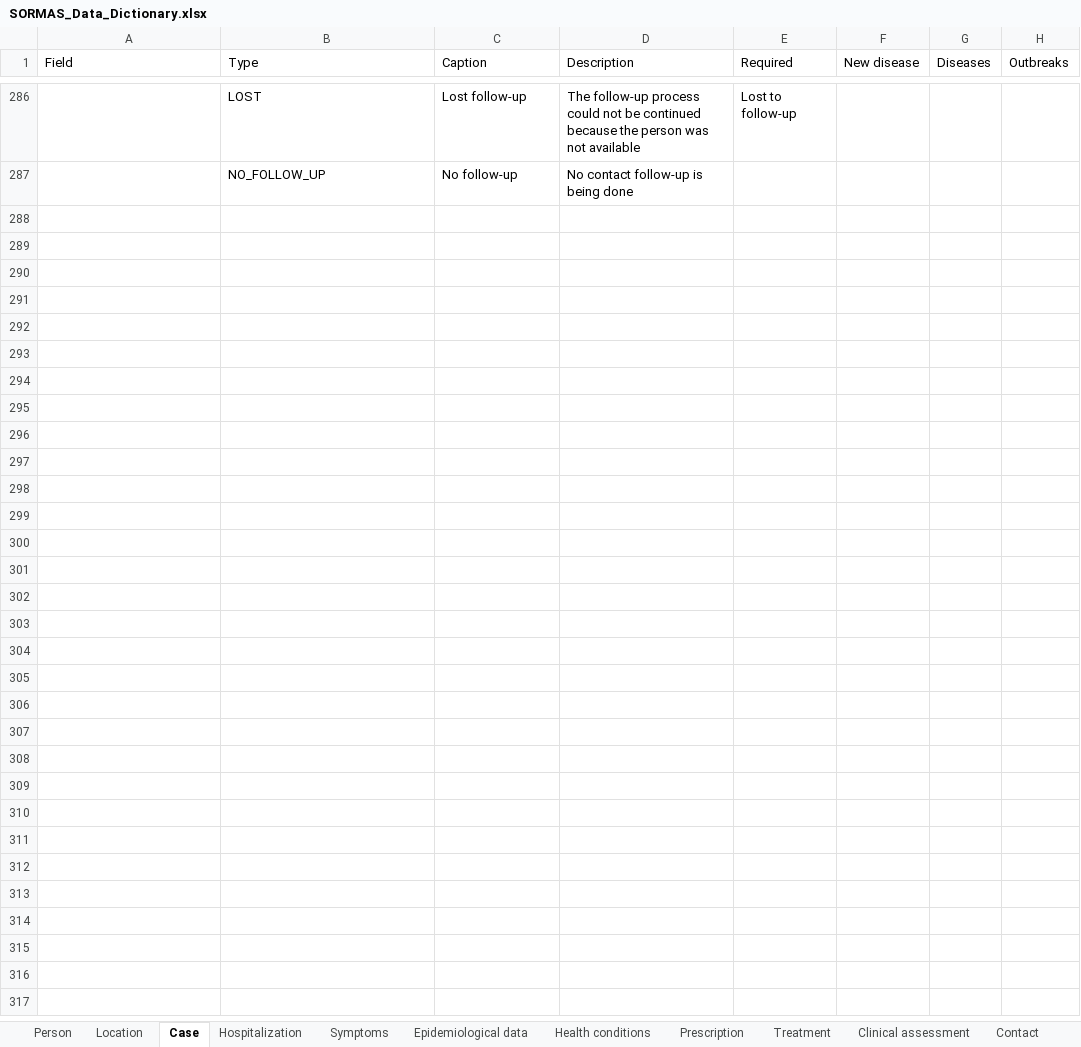
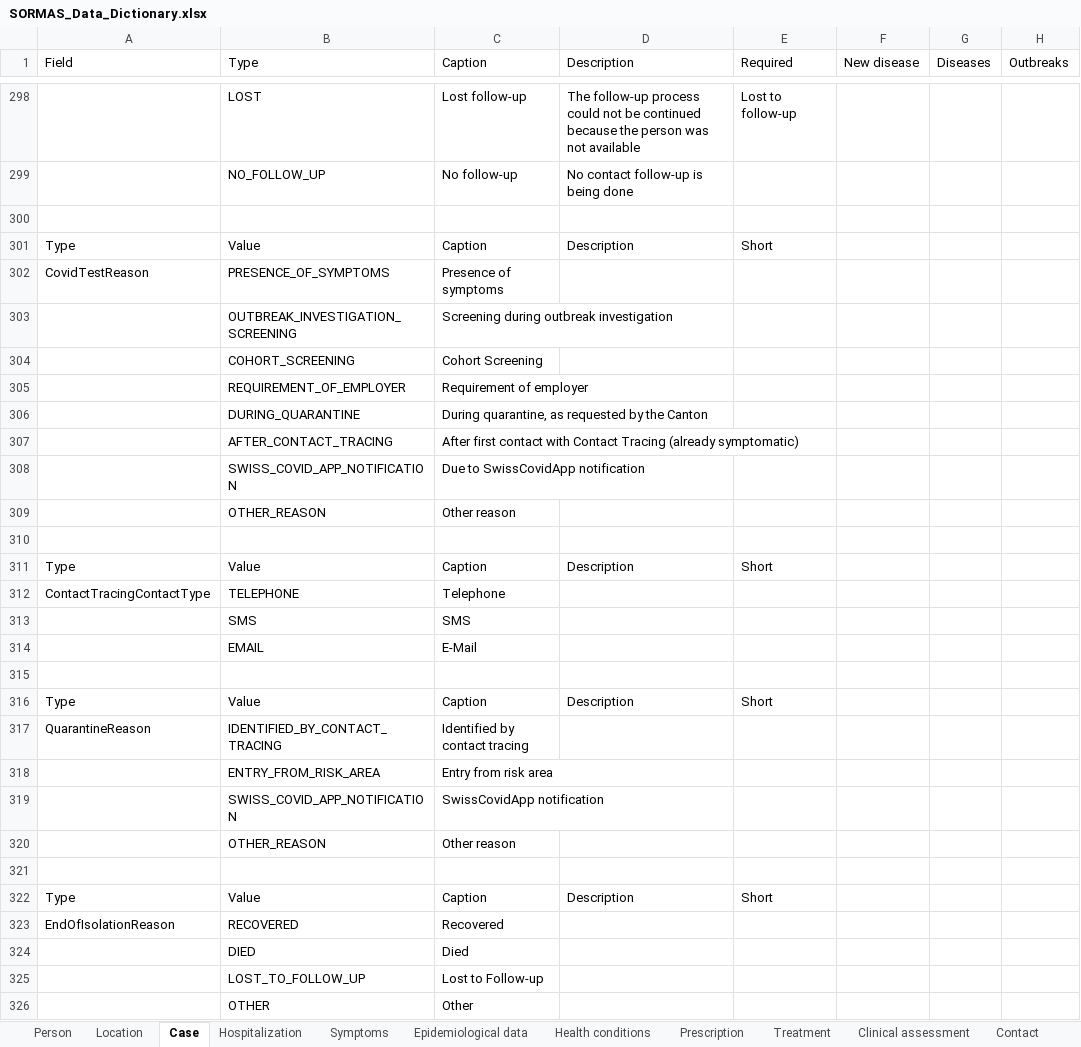
Before and after one commit to omoluabidotcom/APMIS-Project, an Excel workbook: sormas-api/src/main/resources/doc/SORMAS_Data_Dictionary.xlsx, sheet Case, drawn as a sheet; only a part is shown, gaps mark what is left out; values as stored, in another font and other column widths than the file's, no borders; table styles not drawn; the diff covers the shown part only; the diff names each change by its address in the sheet, - before the commit and + after, or states it on an @@ line.

```diff
--- a/sormas-api/src/main/resources/doc/SORMAS_Data_Dictionary.xlsx (sheet Case)
+++ b/sormas-api/src/main/resources/doc/SORMAS_Data_Dictionary.xlsx (sheet Case)
+row 300: (empty)
+row 301: Type | Value | Caption | Description | Short
+row 302: CovidTestReason | PRESENCE_OF_SYMPTOMS | Presence of symptoms
+row 303:  | OUTBREAK_INVESTIGATION_SCREENING | Screening during outbreak investigation
+row 304:  | COHORT_SCREENING | Cohort Screening
+row 305:  | REQUIREMENT_OF_EMPLOYER | Requirement of employer
+row 306:  | DURING_QUARANTINE | During quarantine, as requested by the Canton
+row 307:  | AFTER_CONTACT_TRACING | After first contact with Contact Tracing (already symptomatic)
+row 308:  | SWISS_COVID_APP_NOTIFICATION | Due to SwissCovidApp notification
+row 309:  | OTHER_REASON | Other reason
+row 310: (empty)
+row 311: Type | Value | Caption | Description | Short
+row 312: ContactTracingContactType | TELEPHONE | Telephone
+row 313:  | SMS | SMS
+row 314:  | EMAIL | E-Mail
+row 315: (empty)
+row 316: Type | Value | Caption | Description | Short
+row 317: QuarantineReason | IDENTIFIED_BY_CONTACT_TRACING | Identified by contact tracing
+row 318:  | ENTRY_FROM_RISK_AREA | Entry from risk area
+row 319:  | SWISS_COVID_APP_NOTIFICATION | SwissCovidApp notification
+row 320:  | OTHER_REASON | Other reason
+row 321: (empty)
+row 322: Type | Value | Caption | Description | Short
+row 323: EndOfIsolationReason | RECOVERED | Recovered
+row 324:  | DIED | Died
+row 325:  | LOST_TO_FOLLOW_UP | Lost to Follow-up
+row 326:  | OTHER | Other
```
Also changed, not shown: 12 added rows and 4 edited cells elsewhere in this sheet, sheet Location, sheet Contact, sheet Person, sheet Visit, sheet Symptoms, sheet User, 7 more sheets, sormas-api/src/main/resources/doc/SORMAS_User_Rights.xlsx, 2 other files.
